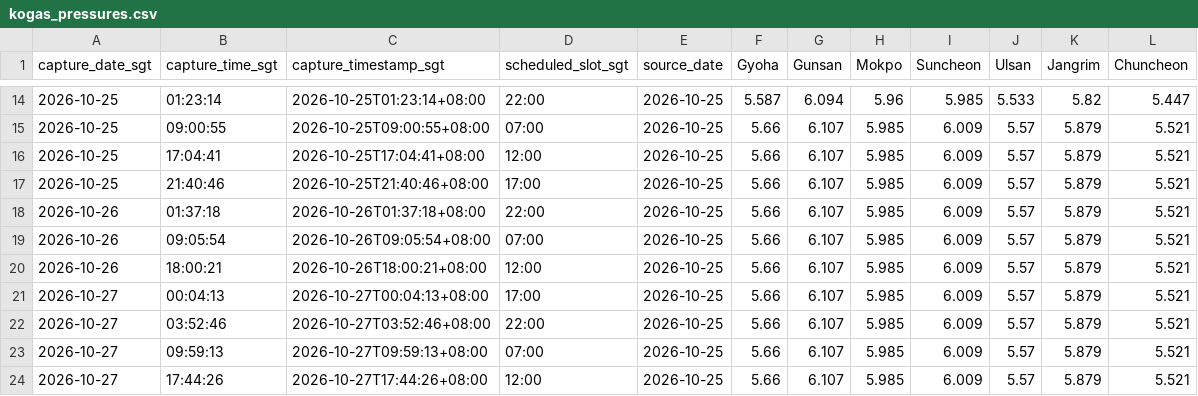
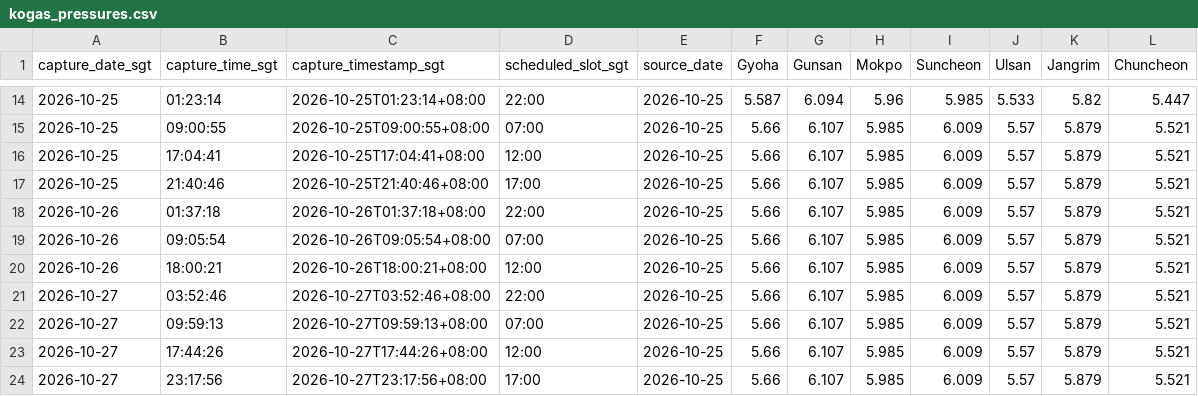
Before and after one commit to nxiongkpler/kogas-gas-pressure, a CSV file: data/kogas_pressures.csv, drawn as a sheet; only a part is shown, gaps mark what is left out.

```diff
--- a/data/kogas_pressures.csv
+++ b/data/kogas_pressures.csv
@@ -20,3 +20,2 @@ capture_date_sgt,capture_time_sgt,capture_timestamp_sgt,scheduled_slot_sgt,sourc
 2026-10-26,18:00:21,2026-10-26T18:00:21+08:00,12:00,2026-10-25,5.66,6.107,5.985,6.009,5.57,5.879,5.521
-2026-10-27,00:04:13,2026-10-27T00:04:13+08:00,17:00,2026-10-25,5.66,6.107,5.985,6.009,5.57,5.879,5.521
 2026-10-27,03:52:46,2026-10-27T03:52:46+08:00,22:00,2026-10-25,5.66,6.107,5.985,6.009,5.57,5.879,5.521
@@ -24 +23,2 @@ capture_date_sgt,capture_time_sgt,capture_timestamp_sgt,scheduled_slot_sgt,sourc
 2026-10-27,17:44:26,2026-10-27T17:44:26+08:00,12:00,2026-10-25,5.66,6.107,5.985,6.009,5.57,5.879,5.521
+2026-10-27,23:17:56,2026-10-27T23:17:56+08:00,17:00,2026-10-25,5.66,6.107,5.985,6.009,5.57,5.879,5.521
```
